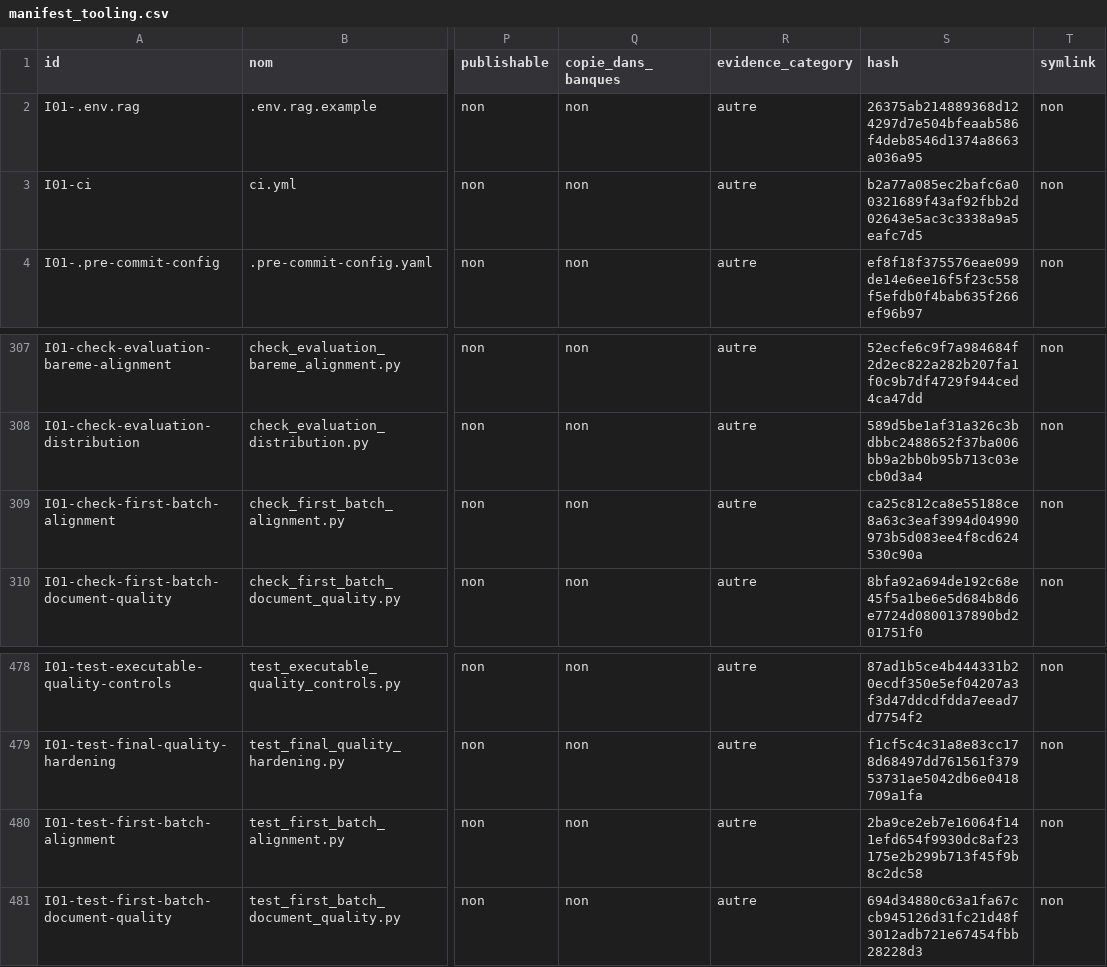
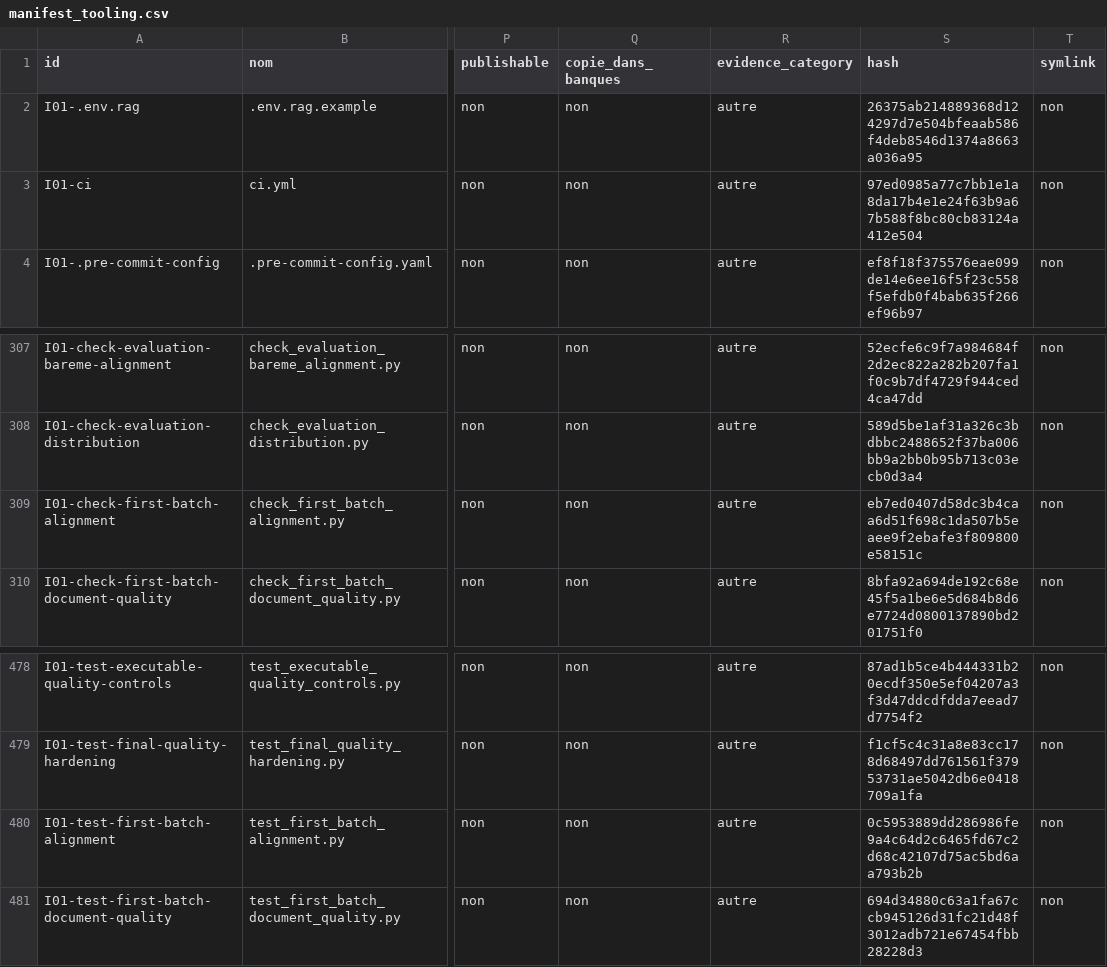
Before and after one commit to cyranoaladin/NSI, a CSV file: manifest_tooling.csv, drawn as a sheet; only a part is shown, gaps mark what is left out; the diff names each change by its address in the sheet, - before the commit and + after, or states it on an @@ line.

```diff
--- a/manifest_tooling.csv
+++ b/manifest_tooling.csv
-S3 (hash): b2a77a085ec2bafc6a00321689f43af92fbb2d02643e5ac3c3338a9a5eafc7d5
+S3 (hash): 97ed0985a77c7bb1e1a8da17b4e1e24f63b9a67b588f8bc80cb83124a412e504
-S309 (hash): ca25c812ca8e55188ce8a63c3eaf3994d04990973b5d083ee4f8cd624530c90a
+S309 (hash): eb7ed0407d58dc3b4caa6d51f698c1da507b5eaee9f2ebafe3f809800e58151c
-S480 (hash): 2ba9ce2eb7e16064f141efd654f9930dc8af23175e2b299b713f45f9b8c2dc58
+S480 (hash): 0c5953889dd286986fe9a4c64d2c6465fd67c2d68c42107d75ac5bd6aa793b2b
```
Also changed, not shown: 5 other files.
